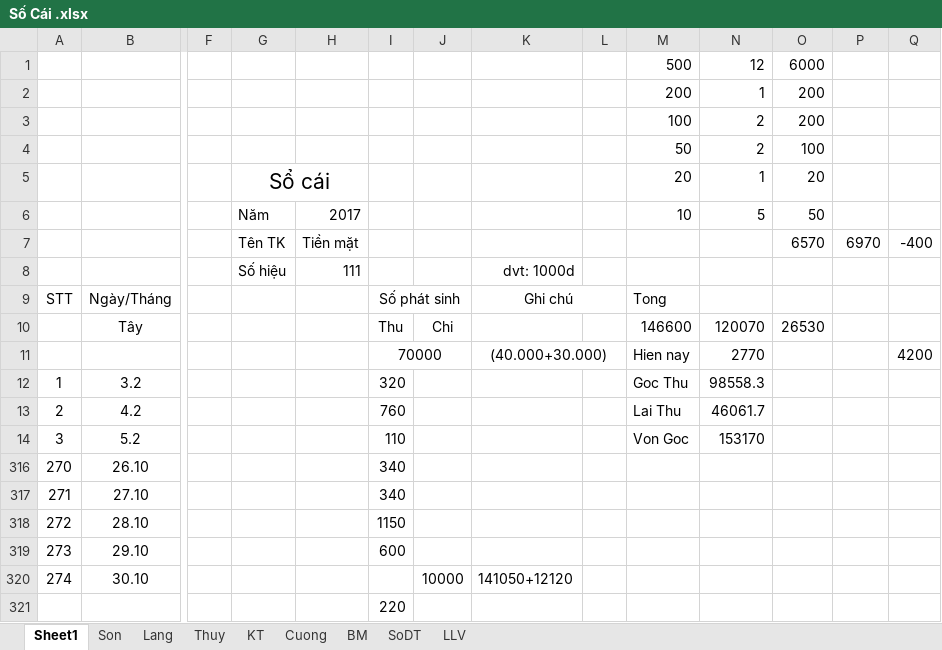
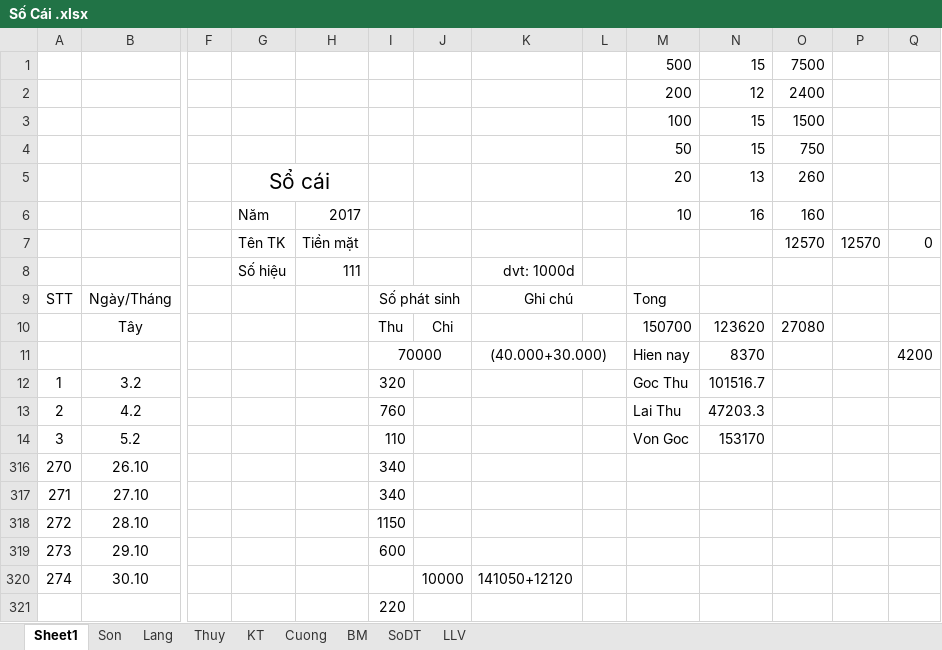
Before and after one commit to Hubitga/Hubito, an Excel workbook: Số Cái .xlsx, sheet Sheet1, drawn as a sheet; only a part is shown, gaps mark what is left out; values as stored, in another font and other column widths than the file's, no borders; removed rows and columns are numbered as before the commit, all else as after; rows hold the shown columns only; the diff covers the shown part only; the diff names each change by its address in the sheet, - before the commit and + after, or states it on an @@ line.

Commit message:
02-12-2017

```diff
--- a/Số Cái .xlsx (sheet Sheet1)
+++ b/Số Cái .xlsx (sheet Sheet1)
-row 1:  |  |  |  |  |  |  |  |  | 500 | 12 | 6000
-row 2:  |  |  |  |  |  |  |  |  | 200 | 1 | 200
-row 3:  |  |  |  |  |  |  |  |  | 100 | 2 | 200
-row 4:  |  |  |  |  |  |  |  |  | 50 | 2 | 100
-row 5:  |  |  | Sổ cái |  |  |  |  |  | 20 | 1 | 20
+row 1:  |  |  |  |  |  |  |  |  | 500 | 15 | 7500
+row 2:  |  |  |  |  |  |  |  |  | 200 | 12 | 2400
+row 3:  |  |  |  |  |  |  |  |  | 100 | 15 | 1500
+row 4:  |  |  |  |  |  |  |  |  | 50 | 15 | 750
+row 5:  |  |  | Sổ cái |  |  |  |  |  | 20 | 13 | 260
-N6: 5
+N6: 16
-O6: 50
+O6: 160
-row 7:  |  |  | Tên TK | Tiền mặt |  |  |  |  |  |  | 6570 | 6970 | -400
+row 7:  |  |  | Tên TK | Tiền mặt |  |  |  |  |  |  | 12570 | 12570 | 0
-M10: 146600
+M10: 150700
-N10: 120070
+N10: 123620
-O10: 26530
+O10: 27080
-N11: 2770
+N11: 8370
-N12: 98558.3
+N12: 101516.7
-N13: 46061.7
+N13: 47203.3
```
Also changed, not shown: 22 edited cells and merged cells elsewhere in this sheet, sheet Thuy, sheet Lang, sheet Cuong.
